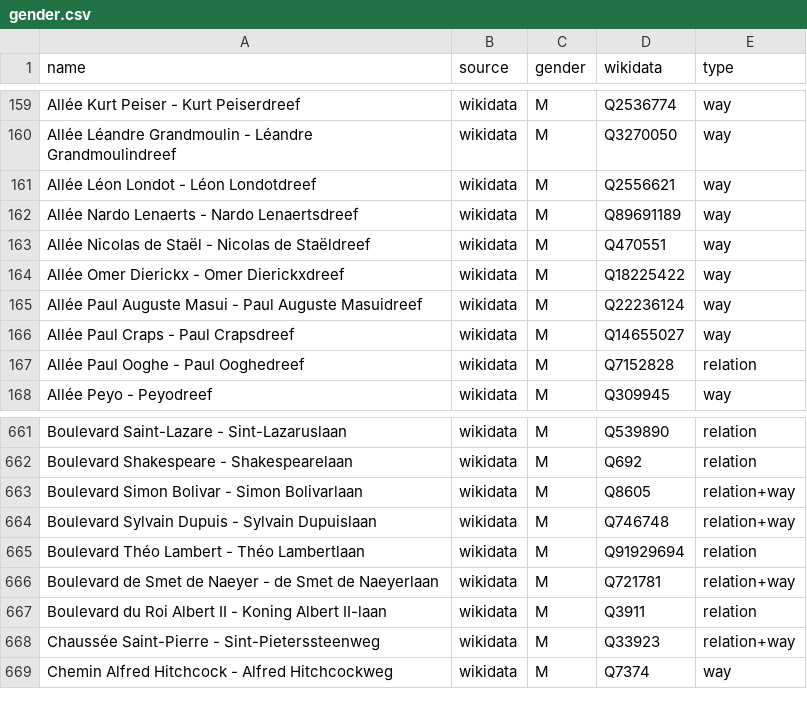
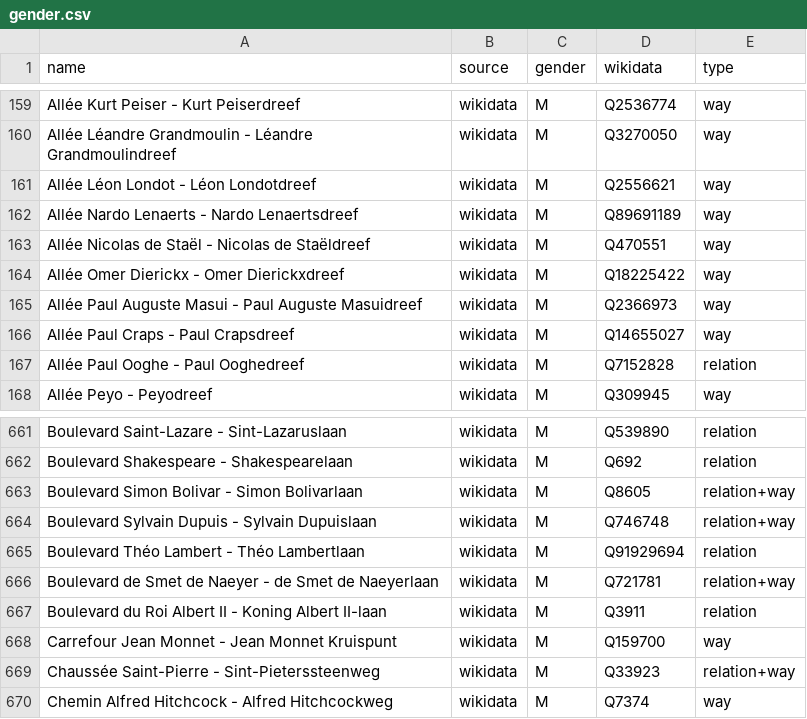
Before and after one commit to EqualStreetNames/equalstreetnames-brussels, a CSV file: data/gender.csv, drawn as a sheet; only a part is shown, gaps mark what is left out.

```diff
--- a/data/gender.csv
+++ b/data/gender.csv
@@ -164,3 +164,3 @@ name,source,gender,wikidata,type
 "Allée Omer Dierickx - Omer Dierickxdreef",wikidata,M,Q18225422,way
-"Allée Paul Auguste Masui - Paul Auguste Masuidreef",wikidata,M,Q22236124,way
+"Allée Paul Auguste Masui - Paul Auguste Masuidreef",wikidata,M,Q2366973,way
 "Allée Paul Craps - Paul Crapsdreef",wikidata,M,Q14655027,way
@@ -667,2 +667,3 @@ name,source,gender,wikidata,type
 "Boulevard du Roi Albert II - Koning Albert II-laan",wikidata,M,Q3911,relation
+"Carrefour Jean Monnet - Jean Monnet Kruispunt",wikidata,M,Q159700,way
 "Chaussée Saint-Pierre - Sint-Pieterssteenweg",wikidata,M,Q33923,relation+way
```
Also changed, not shown: data/other.csv, 4 other files.
